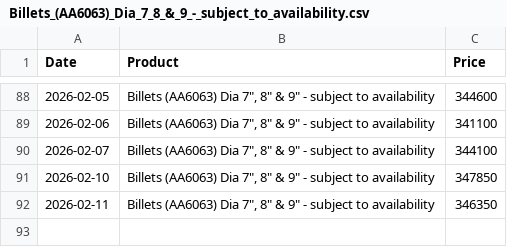
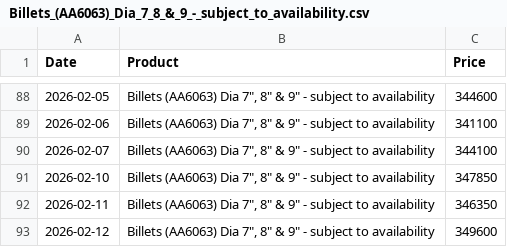
Before and after one commit to rahulmohamw/Hindalco-Aluminium-Rate-Download-R3, a CSV file: csv/Billets_(AA6063)_Dia_7_8_&_9_-_subject_to_availability.csv, drawn as a sheet; only a part is shown, gaps mark what is left out.

```diff
--- a/csv/Billets_(AA6063)_Dia_7_8_&_9_-_subject_to_availability.csv
+++ b/csv/Billets_(AA6063)_Dia_7_8_&_9_-_subject_to_availability.csv
@@ -92 +92,2 @@ Date,Product,Price
 2026-02-11,"Billets (AA6063) Dia 7"", 8"" & 9"" - subject to availability",346350
+2026-02-12,"Billets (AA6063) Dia 7"", 8"" & 9"" - subject to availability",349600
```
Also changed, not shown: csv/Billets_(AA6063)_Dia_5__6_-_subject_to_availability.csv, csv/CG_Grade_Ingot_&_Sow_99.5percent_(min)_purity.csv, 4 other files.
